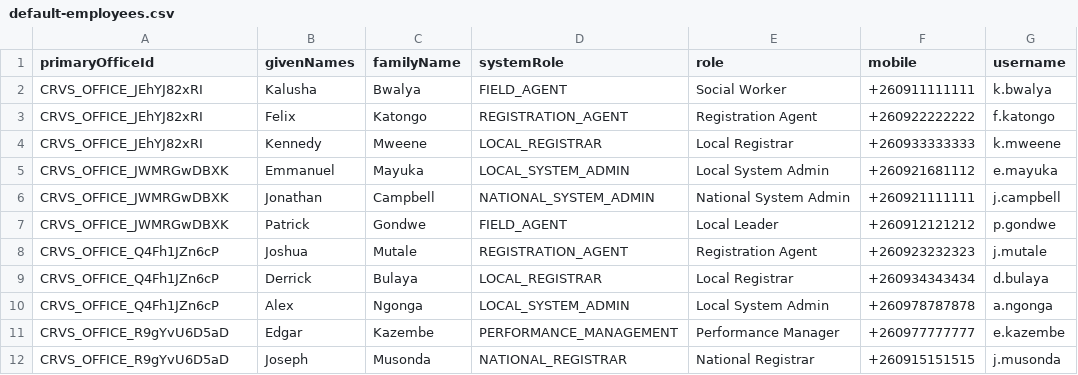
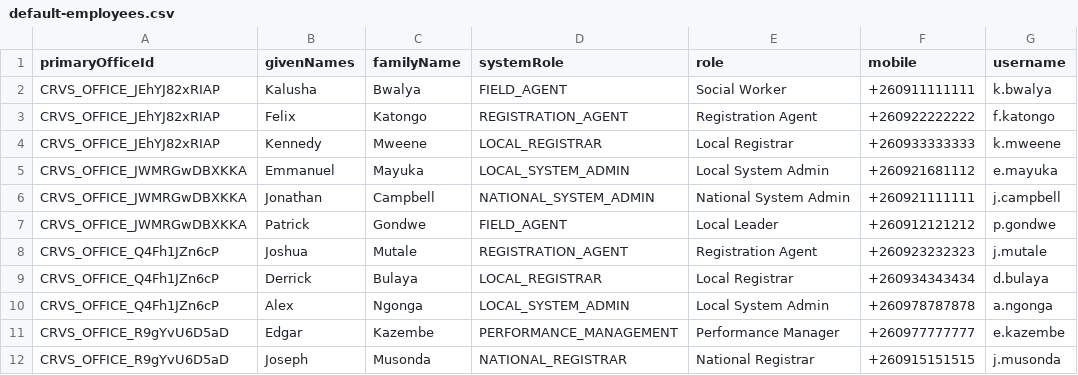
Before and after one commit to Aparnadeloitte/opencrvs-countryconfig-farajaland, a CSV file: src/data-seeding/employees/source/default-employees.csv, drawn as a sheet; only a part is shown; the diff names each change by its address in the sheet, - before the commit and + after, or states it on an @@ line.

```diff
--- a/src/data-seeding/employees/source/default-employees.csv
+++ b/src/data-seeding/employees/source/default-employees.csv
-A2:A4 (primaryOfficeId): CRVS_OFFICE_JEhYJ82xRI
+A2:A4 (primaryOfficeId): CRVS_OFFICE_JEhYJ82xRIAP
-A5:A7 (primaryOfficeId): CRVS_OFFICE_JWMRGwDBXK
+A5:A7 (primaryOfficeId): CRVS_OFFICE_JWMRGwDBXKKA
```
Also changed, not shown: src/data-seeding/locations/source/crvs-facilities.csv.
